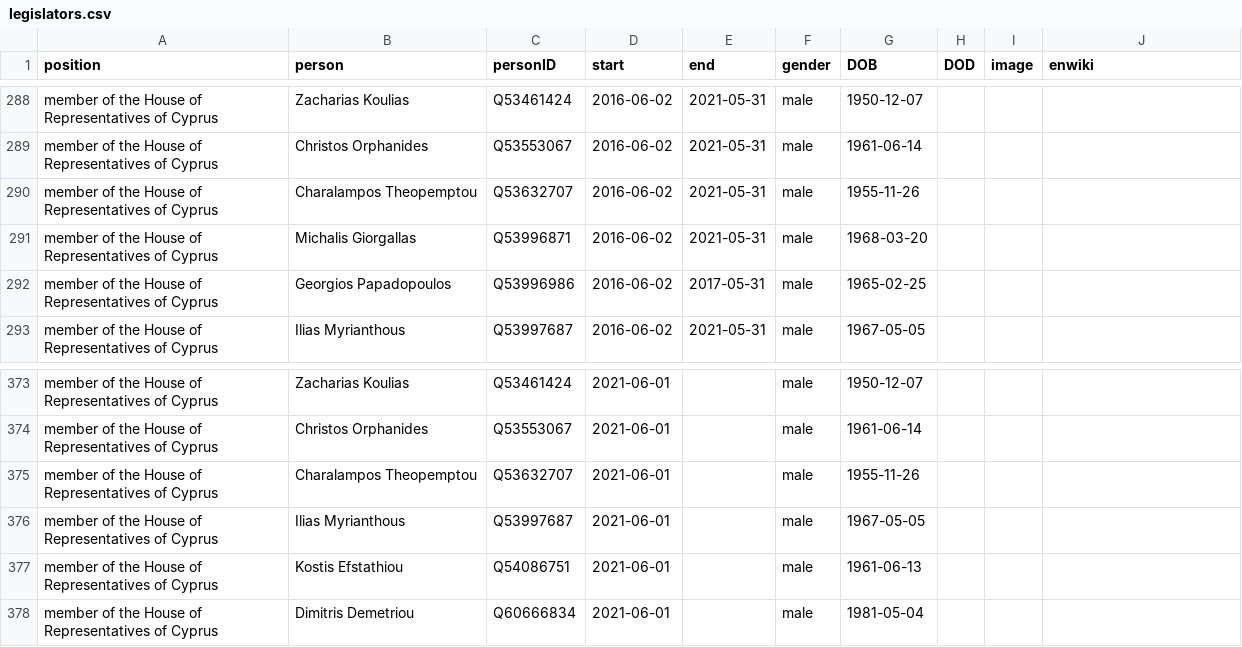
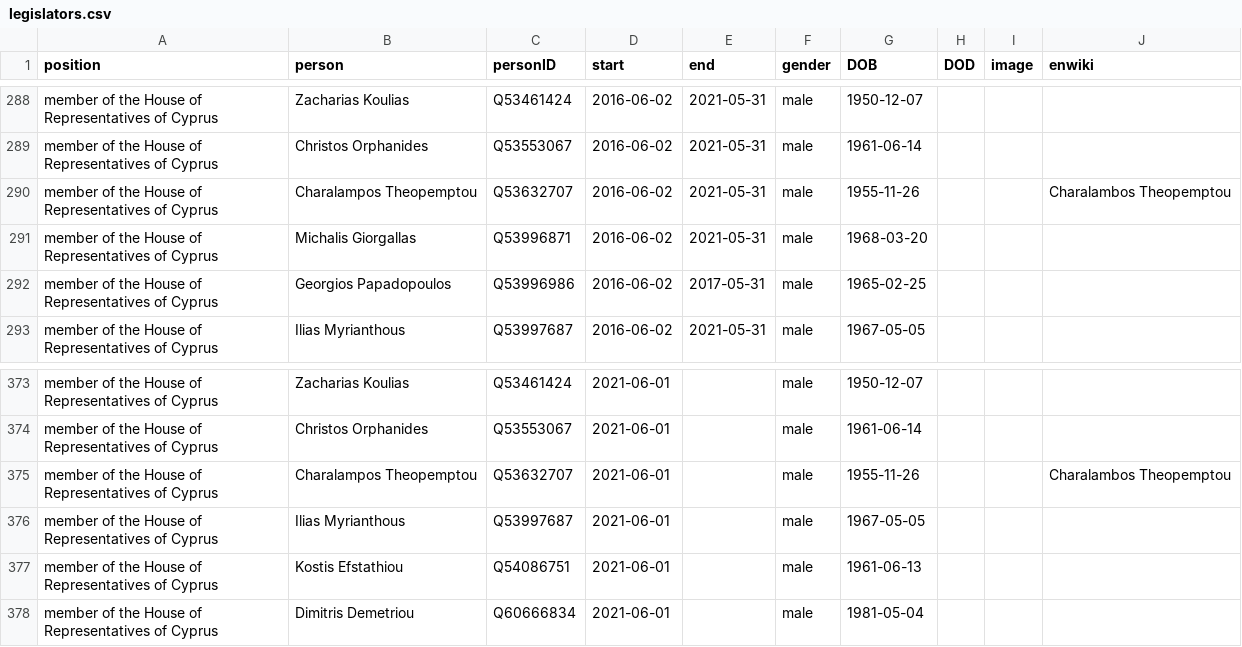
Before and after one commit to every-politician-scrapers/cyprus-cabinet, a CSV file: html/legislators.csv, drawn as a sheet; only a part is shown, gaps mark what is left out.

Commit message:
PCB update

```diff
--- a/html/legislators.csv
+++ b/html/legislators.csv
@@ -289,3 +289,3 @@ member of the House of Representatives of Cyprus,Zacharias Koulias,Q53461424,201
 member of the House of Representatives of Cyprus,Christos Orphanides,Q53553067,2016-06-02,2021-05-31,male,1961-06-14,,,
-member of the House of Representatives of Cyprus,Charalampos Theopemptou,Q53632707,2016-06-02,2021-05-31,male,1955-11-26,,,
+member of the House of Representatives of Cyprus,Charalampos Theopemptou,Q53632707,2016-06-02,2021-05-31,male,1955-11-26,,,Charalambos Theopemptou
 member of the House of Representatives of Cyprus,Michalis Giorgallas,Q53996871,2016-06-02,2021-05-31,male,1968-03-20,,,
@@ -374,3 +374,3 @@ member of the House of Representatives of Cyprus,Zacharias Koulias,Q53461424,202
 member of the House of Representatives of Cyprus,Christos Orphanides,Q53553067,2021-06-01,,male,1961-06-14,,,
-member of the House of Representatives of Cyprus,Charalampos Theopemptou,Q53632707,2021-06-01,,male,1955-11-26,,,
+member of the House of Representatives of Cyprus,Charalampos Theopemptou,Q53632707,2021-06-01,,male,1955-11-26,,,Charalambos Theopemptou
 member of the House of Representatives of Cyprus,Ilias Myrianthous,Q53997687,2021-06-01,,male,1967-05-05,,,
```
